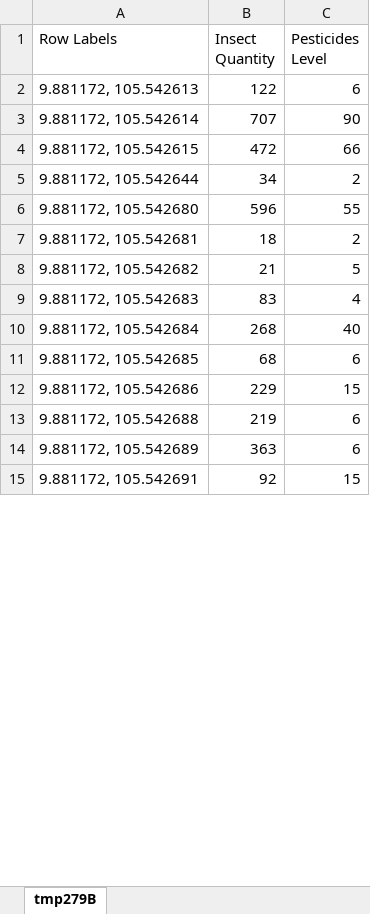
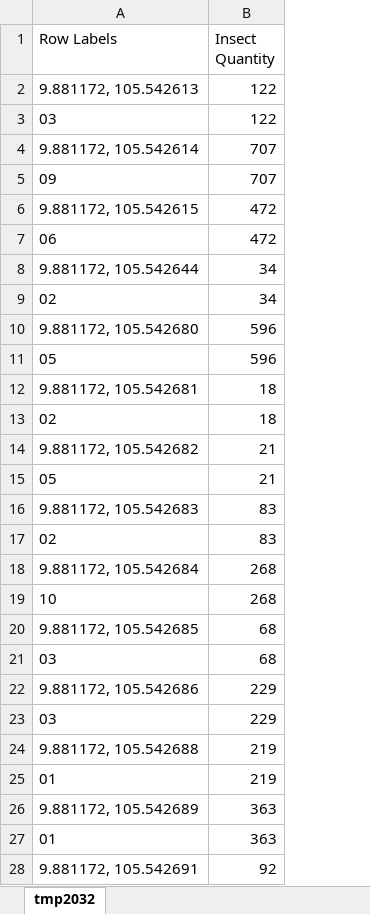
Before and after one commit to codeformylife/DataWareHouseLearning, an Excel workbook: IS1308_SSAS_MultidimentionalAndDataMining/IS1308_SSAS_MultidimentionalAndDataMining/Question 2.xlsx, sheet tmp2032, drawn as a sheet; only a part is shown; values as stored, in another font and other column widths than the file's, no borders; charts and pictures not drawn; removed rows and columns are numbered as before the commit, all else as after; the diff covers the shown part only; the diff names each change by its address in the sheet, - before the commit and + after, or states it on an @@ line.

```diff
--- a/IS1308_SSAS_MultidimentionalAndDataMining/IS1308_SSAS_MultidimentionalAndDataMining/Question 2.xlsx (sheet tmp2032)
+++ b/IS1308_SSAS_MultidimentionalAndDataMining/IS1308_SSAS_MultidimentionalAndDataMining/Question 2.xlsx (sheet tmp2032)
-sheet tab: tmp279B
+sheet tab: tmp2032
-column C (Pesticides Level), rows 2-15: 6 | 90 | 66 | 2 | 55 | 2 | 5 | 4 | 40 | 6 | 15 | 6 | 6 | 15
+row 3: 03 | 122
+row 5: 09 | 707
+row 7: 06 | 472
+row 9: 02 | 34
+row 11: 05 | 596
+row 13: 02 | 18
+row 15: 05 | 21
+row 17: 02 | 83
+row 19: 10 | 268
+row 21: 03 | 68
+row 23: 03 | 229
+row 25: 01 | 219
+row 27: 01 | 363
```
Also changed, not shown: 24 added rows elsewhere in this sheet, charts or pictures, IS1308_SSAS_MultidimentionalAndDataMining/IS1308_SSAS_MultidimentionalAndDataMining/Question 1.xlsx, IS1308_SSAS_MultidimentionalAndDataMining/IS1308_SSAS_MultidimentionalAndDataMining/Question 3.xlsx, 15 other files.
